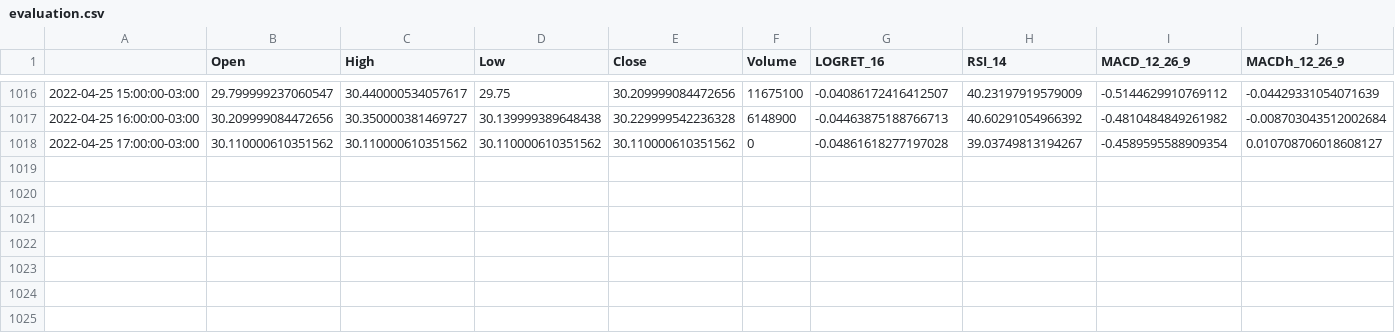
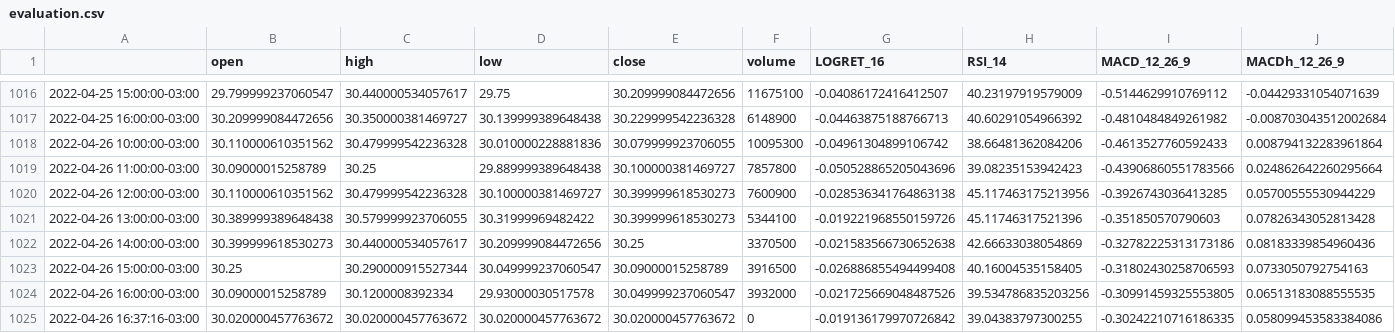
Before and after one commit to mso13/Mestrado_PPGI, a CSV file: data/testing/evaluation.csv, drawn as a sheet; only a part is shown, gaps mark what is left out; removed rows and columns are numbered as before the commit, all else as after; rows hold the shown columns only; the diff names each change by its address in the sheet, - before the commit and + after, or states it on an @@ line.

```diff
--- a/data/testing/evaluation.csv
+++ b/data/testing/evaluation.csv
-B1: Open
+B1: open
-C1: High
+C1: high
-D1: Low
+D1: low
-E1: Close
+E1: close
-F1: Volume
+F1: volume
-row 1018: 2022-04-25 17:00:00-03:00 | 30.110000610351562 | 30.110000610351562 | 30.110000610351562 | 30.110000610351562 | 0 | -0.04861618277197028 | 39.03749813194267 | -0.4589595588909354 | 0.010708706018608127
+row 1018: 2022-04-26 10:00:00-03:00 | 30.110000610351562 | 30.479999542236328 | 30.010000228881836 | 30.079999923706055 | 10095300 | -0.04961304899106742 | 38.66481362084206 | -0.4613527760592433 | 0.008794132283961864
+row 1019: 2022-04-26 11:00:00-03:00 | 30.09000015258789 | 30.25 | 29.889999389648438 | 30.100000381469727 | 7857800 | -0.050528865205043696 | 39.08235153942423 | -0.43906860551783566 | 0.024862642260295664
+row 1020: 2022-04-26 12:00:00-03:00 | 30.110000610351562 | 30.479999542236328 | 30.100000381469727 | 30.399999618530273 | 7600900 | -0.028536341764863138 | 45.117463175213956 | -0.3926743036413285 | 0.05700555530944229
+row 1021: 2022-04-26 13:00:00-03:00 | 30.389999389648438 | 30.579999923706055 | 30.31999969482422 | 30.399999618530273 | 5344100 | -0.019221968550159726 | 45.11746317521396 | -0.351850570790603 | 0.07826343052813428
+row 1022: 2022-04-26 14:00:00-03:00 | 30.399999618530273 | 30.440000534057617 | 30.209999084472656 | 30.25 | 3370500 | -0.021583566730652638 | 42.66633038054869 | -0.32782225313173186 | 0.08183339854960436
+row 1023: 2022-04-26 15:00:00-03:00 | 30.25 | 30.290000915527344 | 30.049999237060547 | 30.09000015258789 | 3916500 | -0.026886855494499408 | 40.16004535158405 | -0.31802430258706593 | 0.0733050792754163
+row 1024: 2022-04-26 16:00:00-03:00 | 30.09000015258789 | 30.1200008392334 | 29.93000030517578 | 30.049999237060547 | 3932000 | -0.021725669048487526 | 39.534786835203256 | -0.30991459325553805 | 0.06513183088555535
+row 1025: 2022-04-26 16:37:16-03:00 | 30.020000457763672 | 30.020000457763672 | 30.020000457763672 | 30.020000457763672 | 0 | -0.019136179970726842 | 39.04383797300255 | -0.30242210716186335 | 0.058099453583384086
```
Also changed, not shown: data/testing/training.csv, 2 other files.
